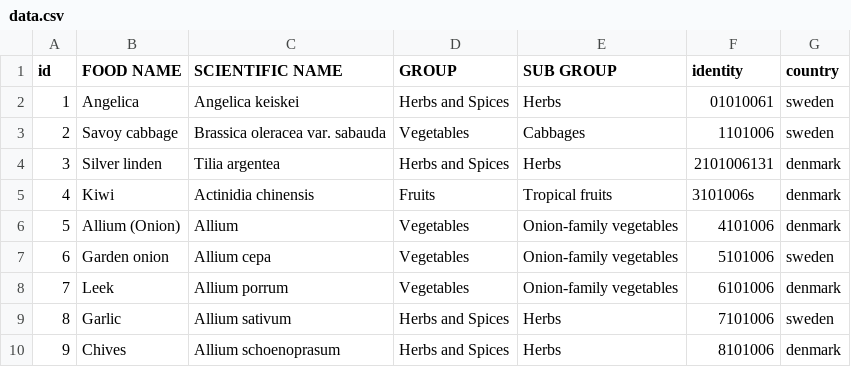
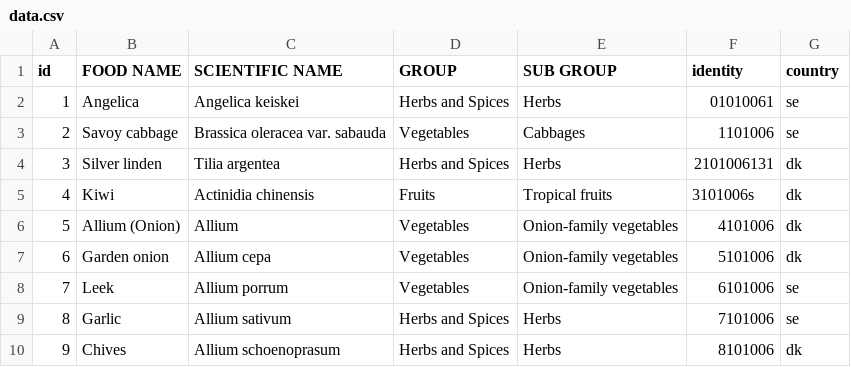
Before and after one commit to MKHelpingHands/git-api-exp, a CSV file: data/prod/data.csv, drawn as a sheet.

Commit message:
Update data.csv

```diff
--- a/data/prod/data.csv
+++ b/data/prod/data.csv
@@ -1,10 +1,10 @@
 id,FOOD NAME,SCIENTIFIC NAME,GROUP,SUB GROUP,identity,country
-1,Angelica,Angelica keiskei,Herbs and Spices,Herbs,01010061,sweden
-2,Savoy cabbage,Brassica oleracea var. sabauda,Vegetables,Cabbages,1101006,sweden
-3,Silver linden,Tilia argentea,Herbs and Spices,Herbs,2101006131,denmark
-4,Kiwi,Actinidia chinensis,Fruits,Tropical fruits,3101006s,denmark
-5,Allium (Onion),Allium,Vegetables,Onion-family vegetables,4101006,denmark
-6,Garden onion,Allium cepa,Vegetables,Onion-family vegetables,5101006,sweden
-7,Leek,Allium porrum,Vegetables,Onion-family vegetables,6101006,denmark
-8,Garlic,Allium sativum,Herbs and Spices,Herbs,7101006,sweden
-9,Chives,Allium schoenoprasum,Herbs and Spices,Herbs,8101006,denmark
+1,Angelica,Angelica keiskei,Herbs and Spices,Herbs,01010061,se
+2,Savoy cabbage,Brassica oleracea var. sabauda,Vegetables,Cabbages,1101006,se
+3,Silver linden,Tilia argentea,Herbs and Spices,Herbs,2101006131,dk
+4,Kiwi,Actinidia chinensis,Fruits,Tropical fruits,3101006s,dk
+5,Allium (Onion),Allium,Vegetables,Onion-family vegetables,4101006,dk
+6,Garden onion,Allium cepa,Vegetables,Onion-family vegetables,5101006,dk
+7,Leek,Allium porrum,Vegetables,Onion-family vegetables,6101006,se
+8,Garlic,Allium sativum,Herbs and Spices,Herbs,7101006,se
+9,Chives,Allium schoenoprasum,Herbs and Spices,Herbs,8101006,dk
```
